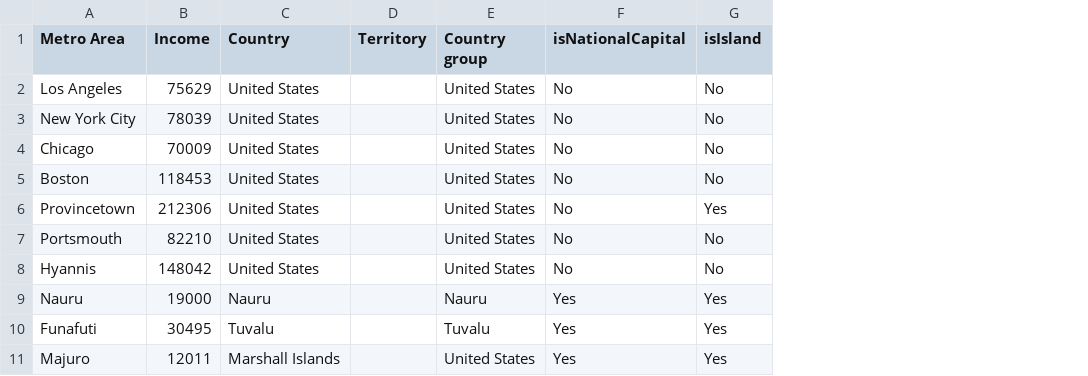
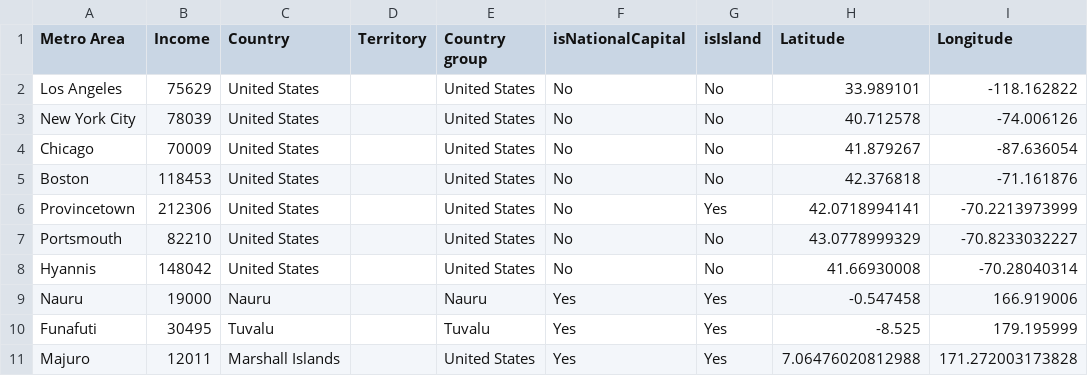
Before and after one commit to johnbrussell/airline-game, a CSV file: data/metro_areas.csv, drawn as a sheet; only a part is shown; the diff names each change by its address in the sheet, - before the commit and + after, or states it on an @@ line.

Commit message:
Give latitude, longitude to Market (#199)
* Migration: market has latitude, longitude

* Update Market fabricator

* Validate presence of latitude and longitude on market

* Add latitude and longitude to data

* Make market coordinates non-nullable

```diff
--- a/data/metro_areas.csv
+++ b/data/metro_areas.csv
+column H (Latitude), rows 2-11: 33.989101 | 40.712578 | 41.879267 | 42.376818 | 42.0718994141 | 43.0778999329 | 41.66930008 | -0.547458 | -8.525 | 7.06476020812988
+column I (Longitude), rows 2-11: -118.162822 | -74.006126 | -87.636054 | -71.161876 | -70.2213973999 | -70.8233032227 | -70.28040314 | 166.919006 | 179.195999 | 171.272003173828
```
Also changed, not shown: 26 other files.
